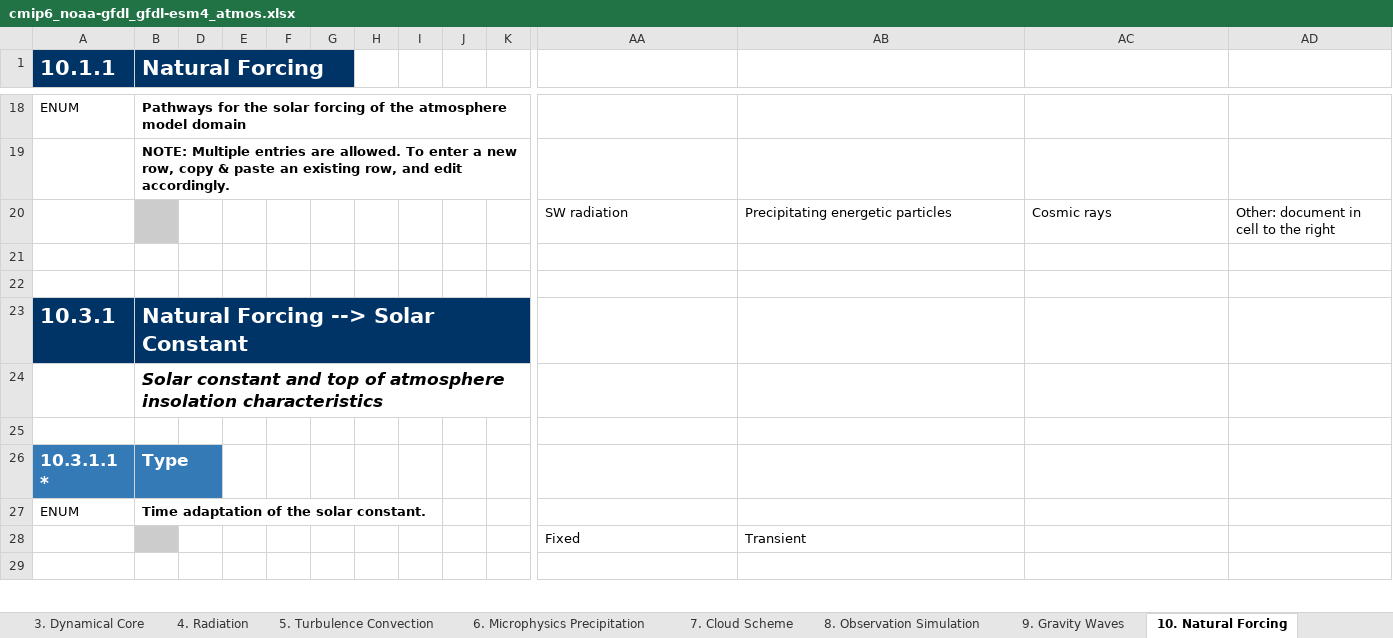
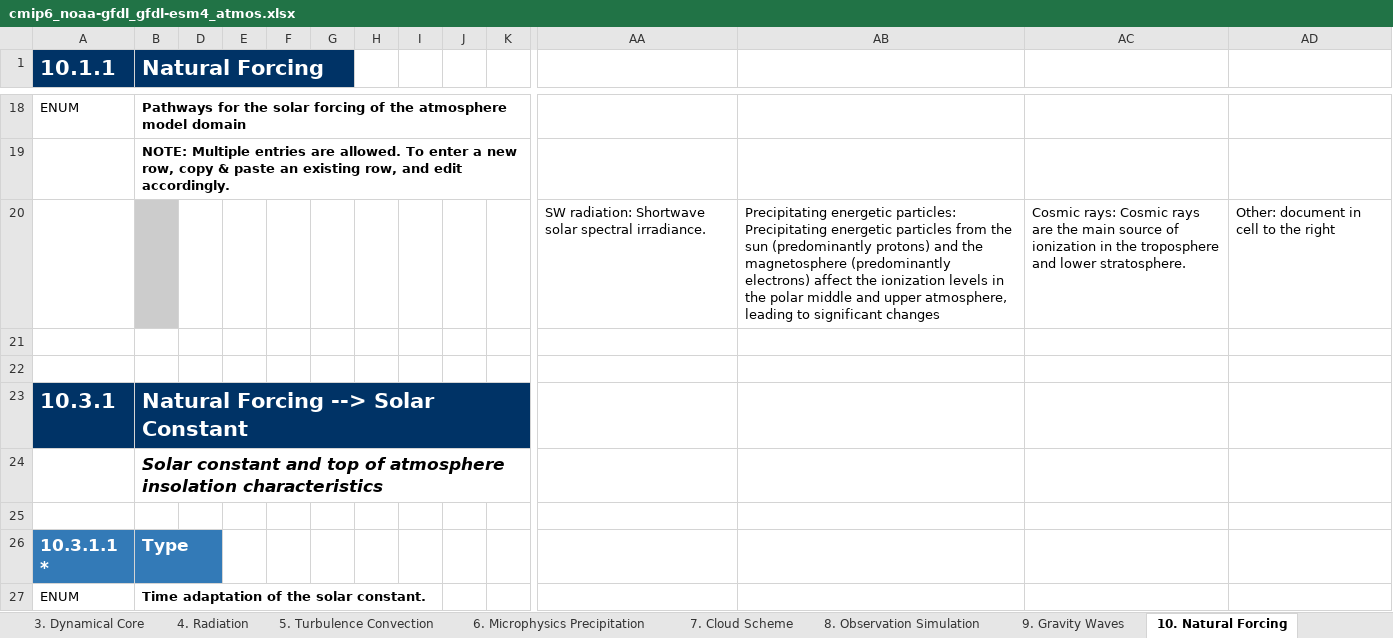
Before and after one commit to ES-DOC-INSTITUTIONAL/noaa-gfdl, an Excel workbook: cmip6/models/gfdl-esm4/cmip6_noaa-gfdl_gfdl-esm4_atmos.xlsx, sheet 10. Natural Forcing, drawn as a sheet; only a part is shown, gaps mark what is left out; the shorter side is filled out with more unchanged rows; values as stored, in another font and other column widths than the file's, no borders; removed rows and columns are numbered as before the commit, all else as after; rows hold the shown columns only; the diff names each change by its address in the sheet, - before the commit and + after, or states it on an @@ line.

```diff
--- a/cmip6/models/gfdl-esm4/cmip6_noaa-gfdl_gfdl-esm4_atmos.xlsx (sheet 10. Natural Forcing)
+++ b/cmip6/models/gfdl-esm4/cmip6_noaa-gfdl_gfdl-esm4_atmos.xlsx (sheet 10. Natural Forcing)
-row 20:  |  |  |  |  |  |  |  |  |  | SW radiation | Precipitating energetic particles | Cosmic rays | Other: document in cell to the right
+row 20:  |  |  |  |  |  |  |  |  |  | SW radiation: Shortwave solar spectral irradiance. | Precipitating energetic particles: Precipitating energetic particles from the sun (predominantly protons) and the magnetosphere (predominantly electrons) affect the ionization levels in the polar middle and upper atmosphere, leading to significant changes | Cosmic rays: Cosmic rays are the main source of ionization in the troposphere and lower stratosphere. | Other: document in cell to the right
```
Also changed, not shown: sheet 4. Radiation, sheet 5. Turbulence Convection, sheet 1. Key Properties, sheet 2. Grid, sheet 7. Cloud Scheme, sheet 9. Gravity Waves, cmip6/models/gfdl-am4/cmip6_noaa-gfdl_gfdl-am4_atmos.xlsx, cmip6/models/gfdl-cm4/cmip6_noaa-gfdl_gfdl-cm4_atmos.xlsx, 42 other files.
